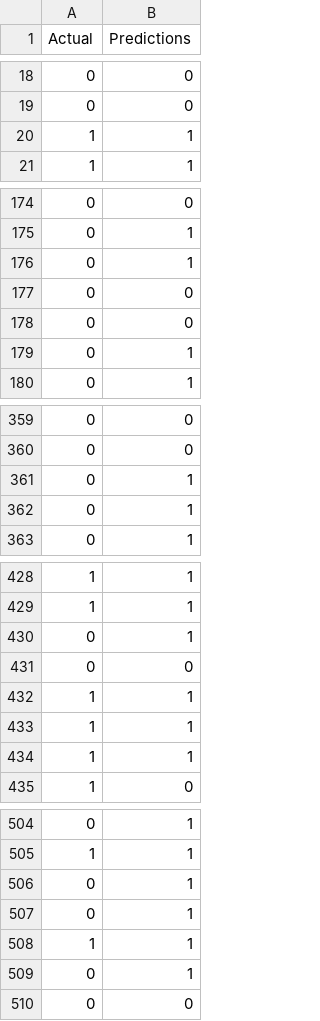
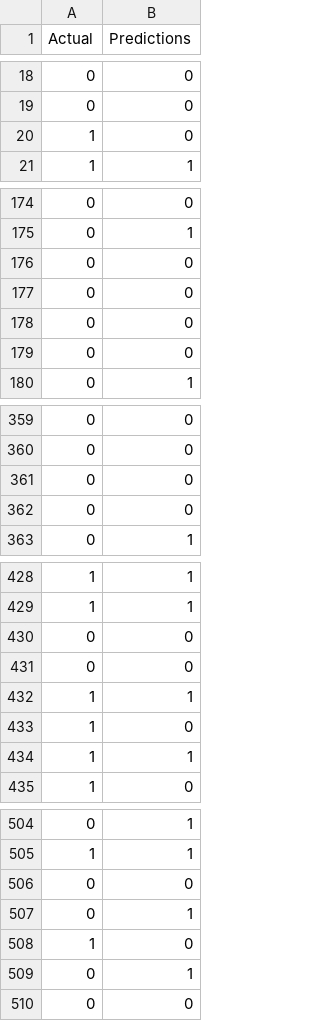
Before and after one commit to canwe/icebergs, a CSV file: output_cnn.csv, drawn as a sheet; only a part is shown, gaps mark what is left out; removed rows and columns are numbered as before the commit, all else as after; the diff covers the shown part only; the diff names each change by its address in the sheet, - before the commit and + after, or states it on an @@ line.

Commit message:
data from both band_1 and band_2 included

```diff
--- a/output_cnn.csv
+++ b/output_cnn.csv
-row 20: 1 | 1
+row 20: 1 | 0
-row 176: 0 | 1
-row 179: 0 | 1
+row 178: 0 | 0
+row 179: 0 | 0
-row 361: 0 | 1
-row 362: 0 | 1
+row 361: 0 | 0
+row 362: 0 | 0
-row 430: 0 | 1
+row 430: 0 | 0
-row 433: 1 | 1
+row 433: 1 | 0
+row 506: 0 | 0
-row 507: 0 | 1
-row 508: 1 | 1
+row 508: 1 | 0
```
Also changed, not shown: 20 added rows, 20 removed rows and 2 moved rows elsewhere in this file, 3 other files.
